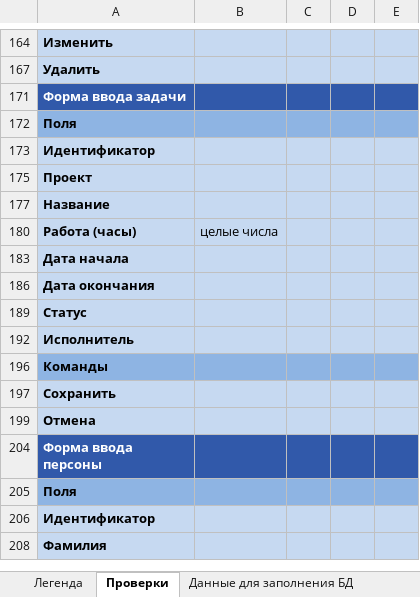
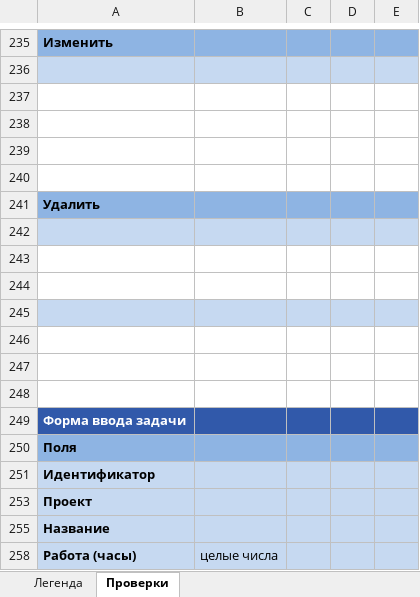
Before and after one commit to Nikomika/qa_samopodgotovka, an Excel workbook: DZ3 Приложение для управления задачами.xlsx, sheet Проверки, drawn as a sheet; only a part is shown, gaps mark what is left out; the shorter side is filled out with more unchanged rows; values as stored, in another font and other column widths than the file's, no borders; addresses are those after the commit; the diff covers the shown part only; the diff names each change by its address in the sheet, - before the commit and + after, or states it on an @@ line.

```diff
--- a/DZ3 Приложение для управления задачами.xlsx (sheet Проверки)
+++ b/DZ3 Приложение для управления задачами.xlsx (sheet Проверки)
-sheet tab: Данные для заполнения БД
-A235:E235 fill: #C6D9F1
+A235:E235 fill: #8EB4E3
+row 236: (empty)
+row 237: (empty)
+row 238: (empty)
+row 239: (empty)
+row 240: (empty)
-A241:E241 fill: #C6D9F1
+A241:E241 fill: #8EB4E3
+row 242: (empty)
+row 243: (empty)
+row 244: (empty)
+row 245: (empty)
+row 246: (empty)
+row 247: (empty)
+row 248: (empty)
```
Also changed, not shown: 80 added rows, 27 removed rows, 1 moved row, 14 hidden or unhidden rows, 3 edited cells and cell formats elsewhere in this sheet, hidden cells.
